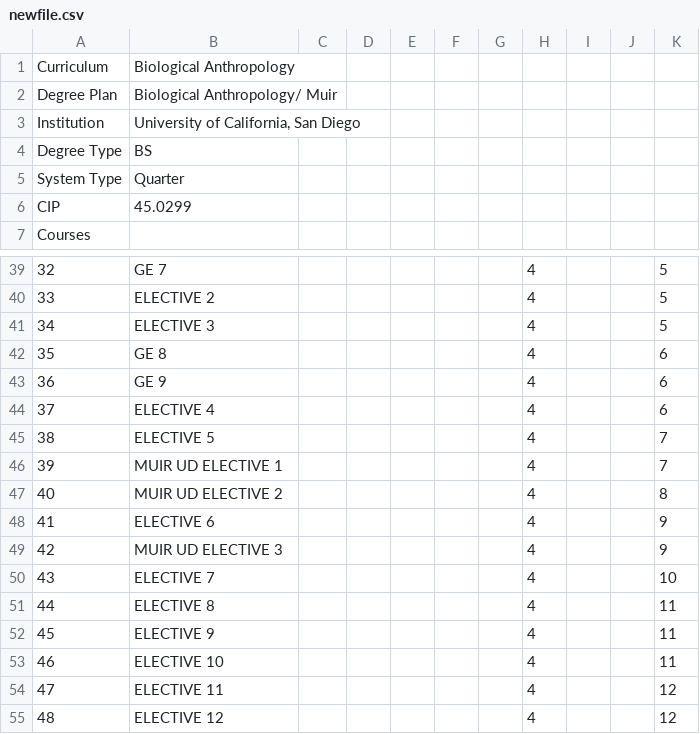
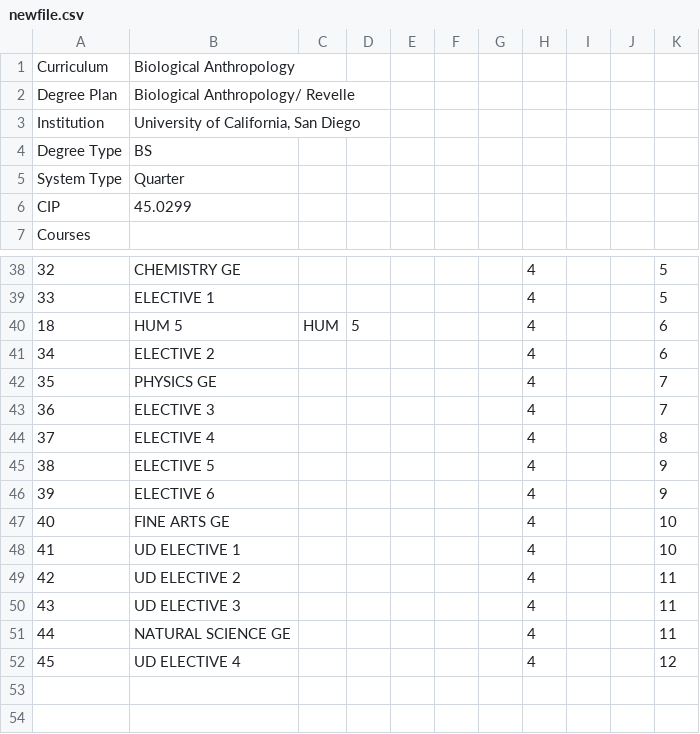
Before and after one commit to ForkTown23/TryingToUseJuliaWebSockets, a CSV file: newfile.csv, drawn as a sheet; only a part is shown, gaps mark what is left out; removed rows and columns are numbered as before the commit, all else as after; the diff covers the shown part only; the diff names each change by its address in the sheet, - before the commit and + after, or states it on an @@ line.

```diff
--- a/newfile.csv
+++ b/newfile.csv
-B2: Biological Anthropology/ Muir
+B2: Biological Anthropology/ Revelle
-B38: GE 7
+B38: CHEMISTRY GE
-B39: ELECTIVE 2
+B39: ELECTIVE 1
+row 40: 18 | HUM 5 | HUM | 5 |  |  |  | 4 |  |  | 6
-B41: ELECTIVE 3
+B41: ELECTIVE 2
-K41: 5
+K41: 6
-B42: GE 8
+B42: PHYSICS GE
-K42:K43: 6
+K42:K43: 7
-B43: GE 9
+B43: ELECTIVE 3
-K44: 6
+K44: 8
-K45:K46: 7
+K45:K46: 9
-B46: MUIR UD ELECTIVE 1
+B46: ELECTIVE 6
-B47: MUIR UD ELECTIVE 2
+B47: FINE ARTS GE
-K47: 8
+K47: 10
-B48: ELECTIVE 6
+B48: UD ELECTIVE 1
-K48: 9
+K48: 10
-B49: MUIR UD ELECTIVE 3
+B49: UD ELECTIVE 2
-K49: 9
+K49: 11
-B50: ELECTIVE 7
+B50: UD ELECTIVE 3
-K50: 10
+K50: 11
-B51: ELECTIVE 8
+B51: NATURAL SCIENCE GE
-B52: ELECTIVE 9
+B52: UD ELECTIVE 4
-K52: 11
+K52: 12
-row 53: 46 | ELECTIVE 10 |  |  |  |  |  | 4 |  |  | 11
-row 54: 47 | ELECTIVE 11 |  |  |  |  |  | 4 |  |  | 12
-row 55: 48 | ELECTIVE 12 |  |  |  |  |  | 4 |  |  | 12
```
Also changed, not shown: 4 added rows, 5 removed rows and 24 edited cells elsewhere in this file, 1 other file.
